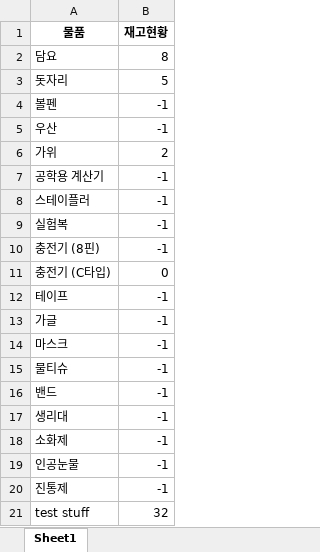
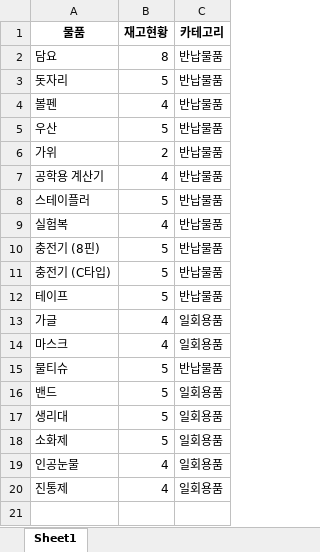
Before and after one commit to DJ-WALNUT/Saegil_Portal, an Excel workbook: data/stuff_ongoing.xlsx, sheet Sheet1, drawn as a sheet; values as stored, in another font and other column widths than the file's, no borders; removed rows and columns are numbered as before the commit, all else as after; the diff names each change by its address in the sheet, - before the commit and + after, or states it on an @@ line.

```diff
--- a/data/stuff_ongoing.xlsx (sheet Sheet1)
+++ b/data/stuff_ongoing.xlsx (sheet Sheet1)
+column C (카테고리), rows 2-20: 반납물품 | 반납물품 | 반납물품 | 반납물품 | 반납물품 | 반납물품 | 반납물품 | 반납물품 | 반납물품 | 반납물품 | 반납물품 | 일회용품 | 일회용품 | 반납물품 | 일회용품 | 일회용품 | 일회용품 | 일회용품 | 일회용품
-B4 (재고현황): -1
+B4 (재고현황): 4
-B5 (재고현황): -1
+B5 (재고현황): 5
-B7 (재고현황): -1
+B7 (재고현황): 4
-B8 (재고현황): -1
+B8 (재고현황): 5
-B9 (재고현황): -1
+B9 (재고현황): 4
-B10 (재고현황): -1
+B10 (재고현황): 5
-B11 (재고현황): 0
+B11 (재고현황): 5
-B12 (재고현황): -1
+B12 (재고현황): 5
-B13:B14 (재고현황): -1
+B13:B14 (재고현황): 4
-B15:B18 (재고현황): -1
+B15:B18 (재고현황): 5
-B19:B20 (재고현황): -1
+B19:B20 (재고현황): 4
-row 21: test stuff | 32
```
Also changed, not shown: data/borrow_log.xlsx, 16 other files.
